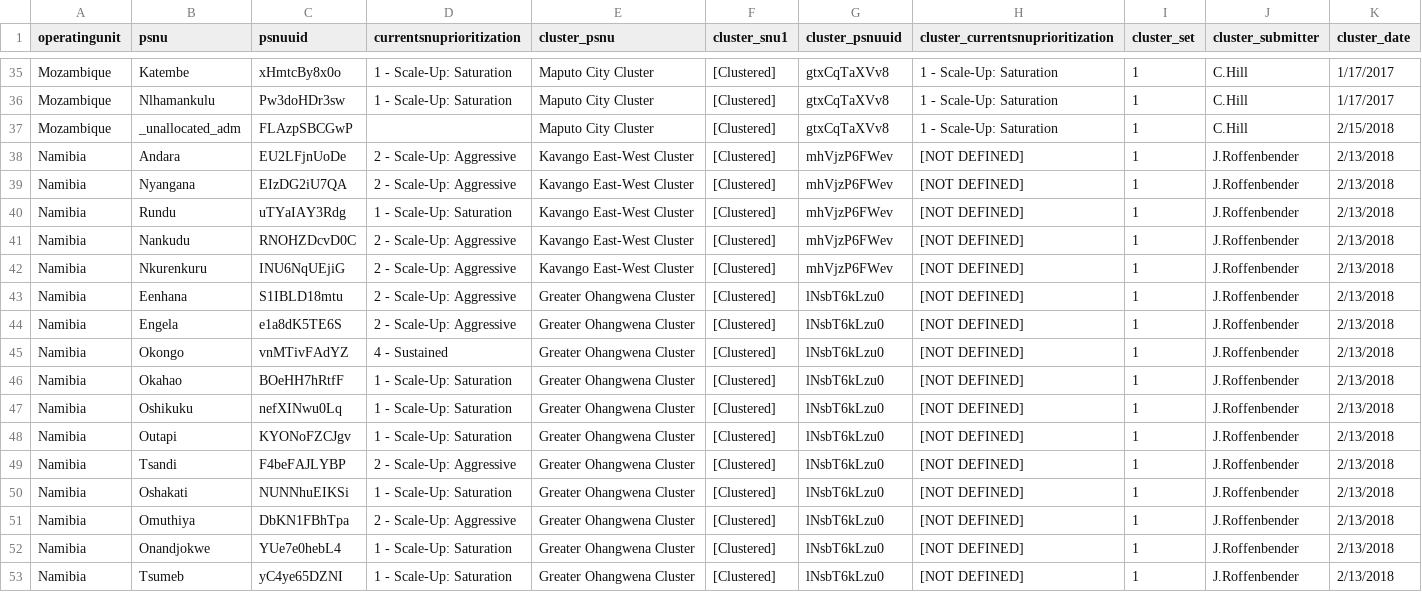
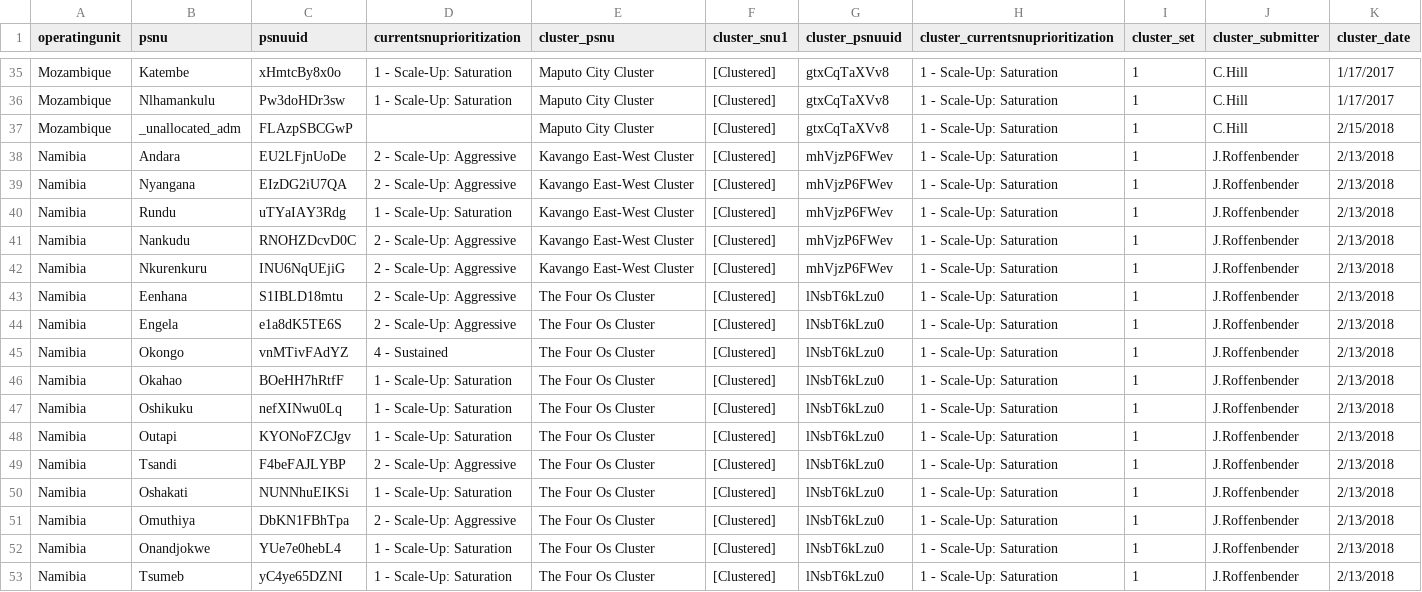
Before and after one commit to jason-p-pickering/data-pack-importer, a CSV file: data-raw/COP18Clusters.csv, drawn as a sheet; only a part is shown, gaps mark what is left out.

Commit message:
resoles #18
change 1 cluster name and apply prioritizations

```diff
--- a/data-raw/COP18Clusters.csv
+++ b/data-raw/COP18Clusters.csv
@@ -37,17 +37,17 @@ Mozambique,Nlhamankulu,Pw3doHDr3sw,1 - Scale-Up: Saturation,Maputo City Cluster,
 Mozambique,_unallocated_adm,FLAzpSBCGwP,,Maputo City Cluster,[Clustered],gtxCqTaXVv8,1 - Scale-Up: Saturation,1,C.Hill,2/15/2018
-Namibia,Andara,EU2LFjnUoDe,2 - Scale-Up: Aggressive,Kavango East-West Cluster,[Clustered],mhVjzP6FWev,[NOT DEFINED],1,J.Roffenbender,2/13/2018
-Namibia,Nyangana,EIzDG2iU7QA,2 - Scale-Up: Aggressive,Kavango East-West Cluster,[Clustered],mhVjzP6FWev,[NOT DEFINED],1,J.Roffenbender,2/13/2018
-Namibia,Rundu,uTYaIAY3Rdg,1 - Scale-Up: Saturation,Kavango East-West Cluster,[Clustered],mhVjzP6FWev,[NOT DEFINED],1,J.Roffenbender,2/13/2018
-Namibia,Nankudu,RNOHZDcvD0C,2 - Scale-Up: Aggressive,Kavango East-West Cluster,[Clustered],mhVjzP6FWev,[NOT DEFINED],1,J.Roffenbender,2/13/2018
-Namibia,Nkurenkuru,INU6NqUEjiG,2 - Scale-Up: Aggressive,Kavango East-West Cluster,[Clustered],mhVjzP6FWev,[NOT DEFINED],1,J.Roffenbender,2/13/2018
-Namibia,Eenhana,S1IBLD18mtu,2 - Scale-Up: Aggressive,Greater Ohangwena Cluster,[Clustered],lNsbT6kLzu0,[NOT DEFINED],1,J.Roffenbender,2/13/2018
-Namibia,Engela,e1a8dK5TE6S,2 - Scale-Up: Aggressive,Greater Ohangwena Cluster,[Clustered],lNsbT6kLzu0,[NOT DEFINED],1,J.Roffenbender,2/13/2018
-Namibia,Okongo,vnMTivFAdYZ,4 - Sustained,Greater Ohangwena Cluster,[Clustered],lNsbT6kLzu0,[NOT DEFINED],1,J.Roffenbender,2/13/2018
-Namibia,Okahao,BOeHH7hRtfF,1 - Scale-Up: Saturation,Greater Ohangwena Cluster,[Clustered],lNsbT6kLzu0,[NOT DEFINED],1,J.Roffenbender,2/13/2018
-Namibia,Oshikuku,nefXINwu0Lq,1 - Scale-Up: Saturation,Greater Ohangwena Cluster,[Clustered],lNsbT6kLzu0,[NOT DEFINED],1,J.Roffenbender,2/13/2018
-Namibia,Outapi,KYONoFZCJgv,1 - Scale-Up: Saturation,Greater Ohangwena Cluster,[Clustered],lNsbT6kLzu0,[NOT DEFINED],1,J.Roffenbender,2/13/2018
-Namibia,Tsandi,F4beFAJLYBP,2 - Scale-Up: Aggressive,Greater Ohangwena Cluster,[Clustered],lNsbT6kLzu0,[NOT DEFINED],1,J.Roffenbender,2/13/2018
-Namibia,Oshakati,NUNNhuEIKSi,1 - Scale-Up: Saturation,Greater Ohangwena Cluster,[Clustered],lNsbT6kLzu0,[NOT DEFINED],1,J.Roffenbender,2/13/2018
-Namibia,Omuthiya,DbKN1FBhTpa,2 - Scale-Up: Aggressive,Greater Ohangwena Cluster,[Clustered],lNsbT6kLzu0,[NOT DEFINED],1,J.Roffenbender,2/13/2018
-Namibia,Onandjokwe,YUe7e0hebL4,1 - Scale-Up: Saturation,Greater Ohangwena Cluster,[Clustered],lNsbT6kLzu0,[NOT DEFINED],1,J.Roffenbender,2/13/2018
-Namibia,Tsumeb,yC4ye65DZNI,1 - Scale-Up: Saturation,Greater Ohangwena Cluster,[Clustered],lNsbT6kLzu0,[NOT DEFINED],1,J.Roffenbender,2/13/2018
+Namibia,Andara,EU2LFjnUoDe,2 - Scale-Up: Aggressive,Kavango East-West Cluster,[Clustered],mhVjzP6FWev,1 - Scale-Up: Saturation,1,J.Roffenbender,2/13/2018
+Namibia,Nyangana,EIzDG2iU7QA,2 - Scale-Up: Aggressive,Kavango East-West Cluster,[Clustered],mhVjzP6FWev,1 - Scale-Up: Saturation,1,J.Roffenbender,2/13/2018
+Namibia,Rundu,uTYaIAY3Rdg,1 - Scale-Up: Saturation,Kavango East-West Cluster,[Clustered],mhVjzP6FWev,1 - Scale-Up: Saturation,1,J.Roffenbender,2/13/2018
+Namibia,Nankudu,RNOHZDcvD0C,2 - Scale-Up: Aggressive,Kavango East-West Cluster,[Clustered],mhVjzP6FWev,1 - Scale-Up: Saturation,1,J.Roffenbender,2/13/2018
+Namibia,Nkurenkuru,INU6NqUEjiG,2 - Scale-Up: Aggressive,Kavango East-West Cluster,[Clustered],mhVjzP6FWev,1 - Scale-Up: Saturation,1,J.Roffenbender,2/13/2018
+Namibia,Eenhana,S1IBLD18mtu,2 - Scale-Up: Aggressive,The Four Os Cluster,[Clustered],lNsbT6kLzu0,1 - Scale-Up: Saturation,1,J.Roffenbender,2/13/2018
+Namibia,Engela,e1a8dK5TE6S,2 - Scale-Up: Aggressive,The Four Os Cluster,[Clustered],lNsbT6kLzu0,1 - Scale-Up: Saturation,1,J.Roffenbender,2/13/2018
+Namibia,Okongo,vnMTivFAdYZ,4 - Sustained,The Four Os Cluster,[Clustered],lNsbT6kLzu0,1 - Scale-Up: Saturation,1,J.Roffenbender,2/13/2018
+Namibia,Okahao,BOeHH7hRtfF,1 - Scale-Up: Saturation,The Four Os Cluster,[Clustered],lNsbT6kLzu0,1 - Scale-Up: Saturation,1,J.Roffenbender,2/13/2018
+Namibia,Oshikuku,nefXINwu0Lq,1 - Scale-Up: Saturation,The Four Os Cluster,[Clustered],lNsbT6kLzu0,1 - Scale-Up: Saturation,1,J.Roffenbender,2/13/2018
+Namibia,Outapi,KYONoFZCJgv,1 - Scale-Up: Saturation,The Four Os Cluster,[Clustered],lNsbT6kLzu0,1 - Scale-Up: Saturation,1,J.Roffenbender,2/13/2018
+Namibia,Tsandi,F4beFAJLYBP,2 - Scale-Up: Aggressive,The Four Os Cluster,[Clustered],lNsbT6kLzu0,1 - Scale-Up: Saturation,1,J.Roffenbender,2/13/2018
+Namibia,Oshakati,NUNNhuEIKSi,1 - Scale-Up: Saturation,The Four Os Cluster,[Clustered],lNsbT6kLzu0,1 - Scale-Up: Saturation,1,J.Roffenbender,2/13/2018
+Namibia,Omuthiya,DbKN1FBhTpa,2 - Scale-Up: Aggressive,The Four Os Cluster,[Clustered],lNsbT6kLzu0,1 - Scale-Up: Saturation,1,J.Roffenbender,2/13/2018
+Namibia,Onandjokwe,YUe7e0hebL4,1 - Scale-Up: Saturation,The Four Os Cluster,[Clustered],lNsbT6kLzu0,1 - Scale-Up: Saturation,1,J.Roffenbender,2/13/2018
+Namibia,Tsumeb,yC4ye65DZNI,1 - Scale-Up: Saturation,The Four Os Cluster,[Clustered],lNsbT6kLzu0,1 - Scale-Up: Saturation,1,J.Roffenbender,2/13/2018
```
